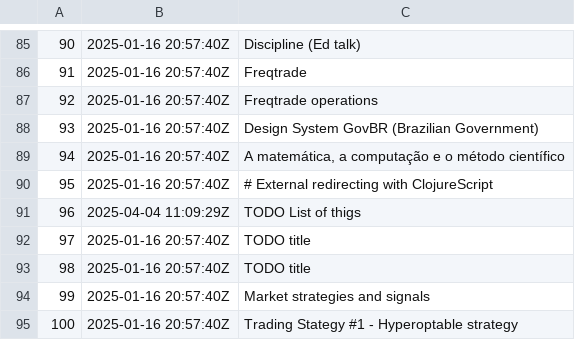
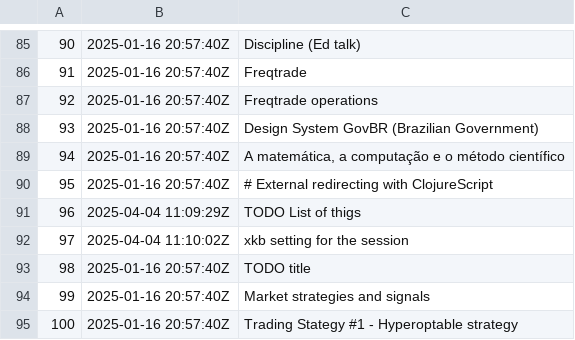
Before and after one commit to BuddhiLW/blw-zet, a TSV file: dex/nodes.tsv, drawn as a sheet; only a part is shown, gaps mark what is left out.

```diff
--- a/dex/nodes.tsv
+++ b/dex/nodes.tsv
@@ -91,3 +91,3 @@
 96	2025-04-04 11:09:29Z	TODO List of thigs
-97	2025-01-16 20:57:40Z	TODO title
+97	2025-04-04 11:10:02Z	xkb setting for the session
 98	2025-01-16 20:57:40Z	TODO title
```
Also changed, not shown: 3 other files.
